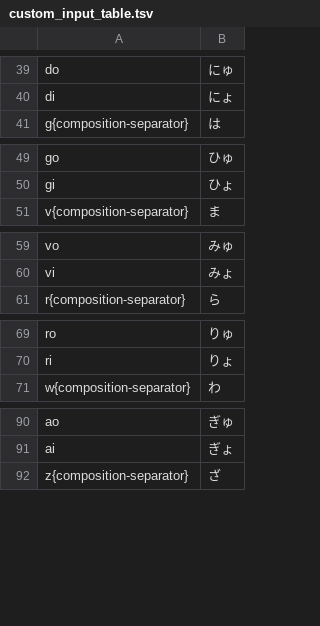
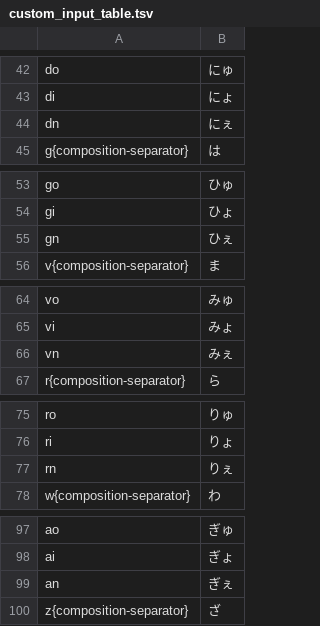
Before and after one commit to yuhkis/wkr-layout, a TSV file: v2/azookey/custom_input_table.tsv, drawn as a sheet; only a part is shown, gaps mark what is left out; the diff covers the shown part only.

```diff
--- a/v2/azookey/custom_input_table.tsv
+++ b/v2/azookey/custom_input_table.tsv
@@ -40,2 +43,3 @@ do	にゅ
 di	にょ
+dn	にぇ
 g{composition-separator}	は
@@ -50,2 +54,3 @@ go	ひゅ
 gi	ひょ
+gn	ひぇ
 v{composition-separator}	ま
@@ -60,2 +65,3 @@ vo	みゅ
 vi	みょ
+vn	みぇ
 r{composition-separator}	ら
@@ -70,2 +76,3 @@ ro	りゅ
 ri	りょ
+rn	りぇ
 w{composition-separator}	わ
@@ -91,2 +98,3 @@ ao	ぎゅ
 ai	ぎょ
+an	ぎぇ
 z{composition-separator}	ざ
```
Also changed, not shown: 8 added rows, 62 removed rows and 3 edited cells elsewhere in this file, 19 other files.
